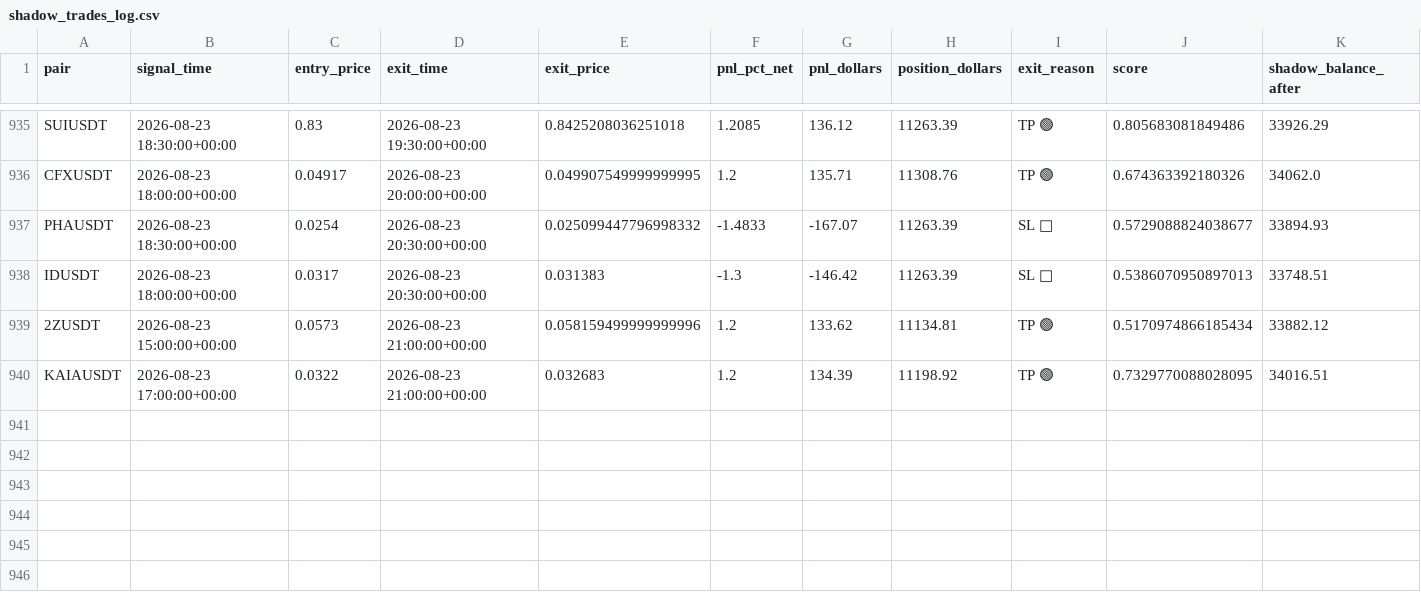
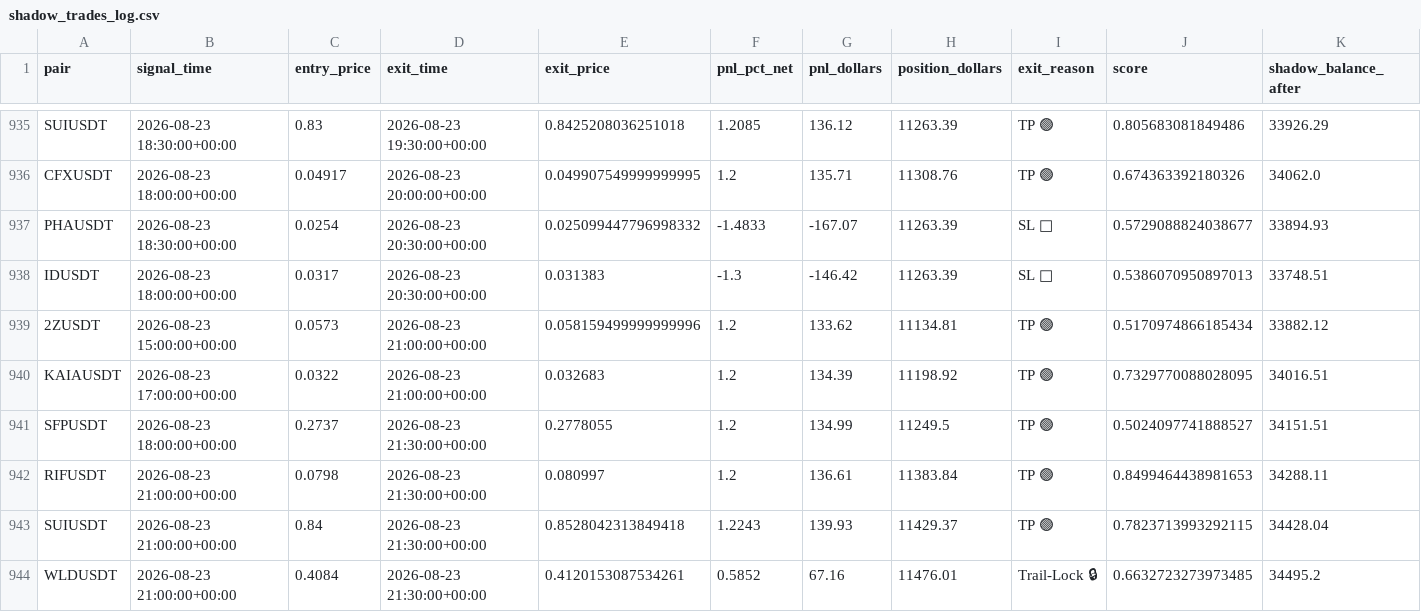
Before and after one commit to tlal1000666-ux/scalpingtalalbot, a CSV file: shadow_trades_log.csv, drawn as a sheet; only a part is shown, gaps mark what is left out.

```diff
--- a/shadow_trades_log.csv
+++ b/shadow_trades_log.csv
@@ -940 +940,5 @@ IDUSDT,2026-08-23 18:00:00+00:00,0.0317,2026-08-23 20:30:00+00:00,0.031383,-1.3,
 KAIAUSDT,2026-08-23 17:00:00+00:00,0.0322,2026-08-23 21:00:00+00:00,0.032683,1.2,134.39,11198.92,TP 🟢,0.7329770088028095,34016.51
+SFPUSDT,2026-08-23 18:00:00+00:00,0.2737,2026-08-23 21:30:00+00:00,0.2778055,1.2,134.99,11249.5,TP 🟢,0.5024097741888527,34151.51
+RIFUSDT,2026-08-23 21:00:00+00:00,0.0798,2026-08-23 21:30:00+00:00,0.080997,1.2,136.61,11383.84,TP 🟢,0.8499464438981653,34288.11
+SUIUSDT,2026-08-23 21:00:00+00:00,0.84,2026-08-23 21:30:00+00:00,0.8528042313849418,1.2243,139.93,11429.37,TP 🟢,0.7823713993292115,34428.04
+WLDUSDT,2026-08-23 21:00:00+00:00,0.4084,2026-08-23 21:30:00+00:00,0.4120153087534261,0.5852,67.16,11476.01,Trail-Lock 🔒,0.6632723273973485,34495.2
```
Also changed, not shown: trades_log.csv, 1 other file.
